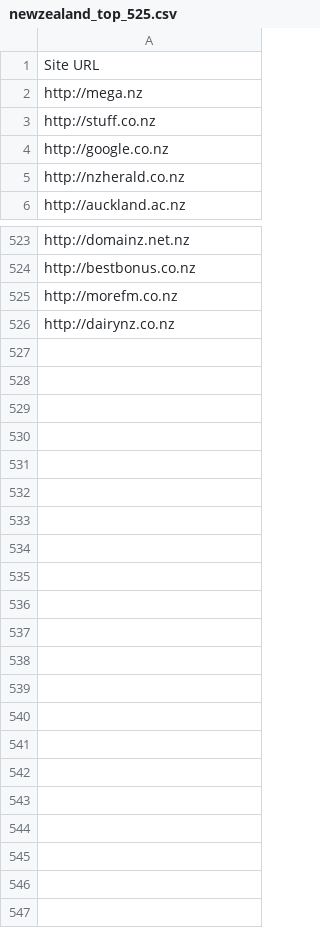
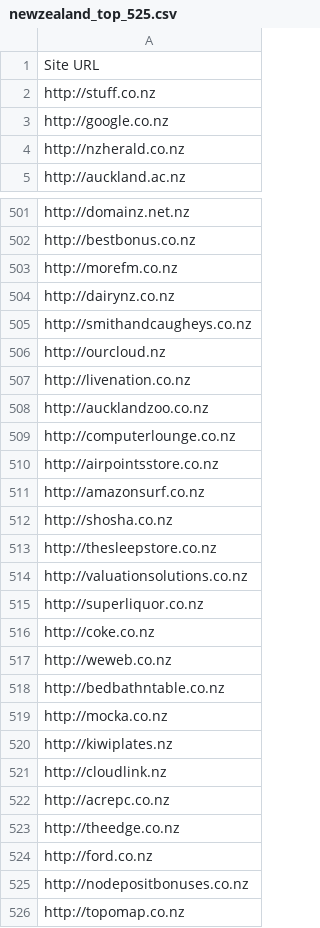
Before and after one commit to privacy-tech-lab/privacy-pioneer-web-crawler, a CSV file: crawl_lists/newzealand_top_525.csv, drawn as a sheet; only a part is shown, gaps mark what is left out; removed rows and columns are numbered as before the commit, all else as after; the diff covers the shown part only; the diff names each change by its address in the sheet, - before the commit and + after, or states it on an @@ line.

```diff
--- a/crawl_lists/newzealand_top_525.csv
+++ b/crawl_lists/newzealand_top_525.csv
-row 2: http://mega.nz
+row 505: http://smithandcaugheys.co.nz
+row 506: http://ourcloud.nz
+row 507: http://livenation.co.nz
+row 508: http://aucklandzoo.co.nz
+row 509: http://computerlounge.co.nz
+row 510: http://airpointsstore.co.nz
+row 511: http://amazonsurf.co.nz
+row 512: http://shosha.co.nz
+row 513: http://thesleepstore.co.nz
+row 514: http://valuationsolutions.co.nz
+row 515: http://superliquor.co.nz
+row 516: http://coke.co.nz
+row 517: http://weweb.co.nz
+row 518: http://bedbathntable.co.nz
+row 519: http://mocka.co.nz
+row 520: http://kiwiplates.nz
+row 521: http://cloudlink.nz
+row 522: http://acrepc.co.nz
+row 523: http://theedge.co.nz
+row 524: http://ford.co.nz
+row 525: http://nodepositbonuses.co.nz
+row 526: http://topomap.co.nz
```
Also changed, not shown: 21 removed rows elsewhere in this file, crawl_lists/ireland_top_525.csv, crawl_lists/unitedstates_top_525.csv.
